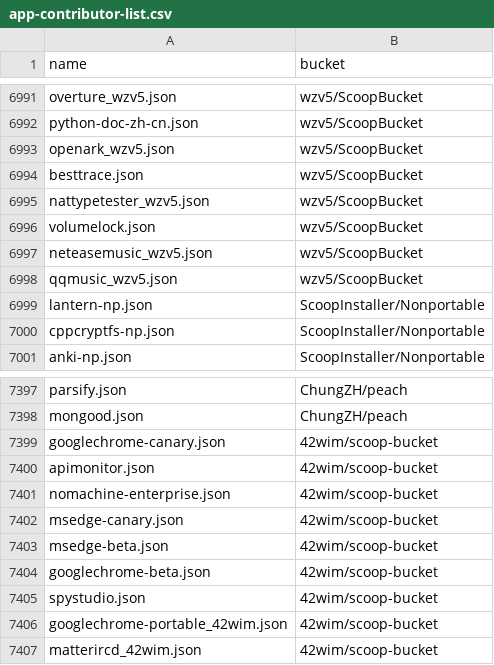
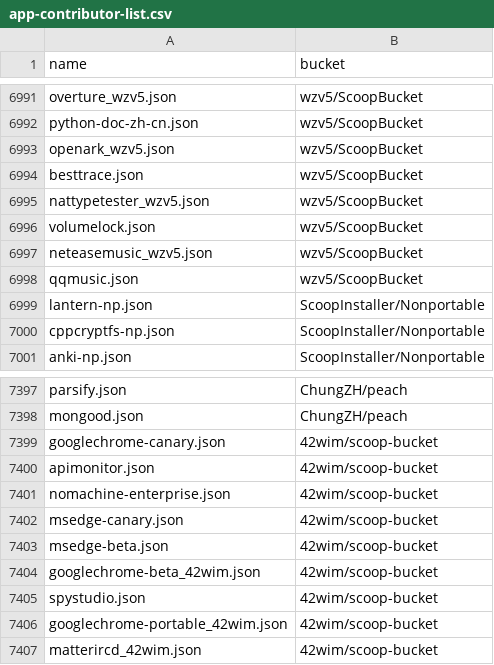
Before and after one commit to hqiwei/scoop-apps, a CSV file: app-contributor-list.csv, drawn as a sheet; only a part is shown, gaps mark what is left out; the diff covers the shown part only.

```diff
--- a/app-contributor-list.csv
+++ b/app-contributor-list.csv
@@ -6997,3 +6997,3 @@ volumelock.json,wzv5/ScoopBucket
 neteasemusic_wzv5.json,wzv5/ScoopBucket
-qqmusic_wzv5.json,wzv5/ScoopBucket
+qqmusic.json,wzv5/ScoopBucket
 lantern-np.json,ScoopInstaller/Nonportable
@@ -7403,3 +7403,3 @@ msedge-canary.json,42wim/scoop-bucket
 msedge-beta.json,42wim/scoop-bucket
-googlechrome-beta.json,42wim/scoop-bucket
+googlechrome-beta_42wim.json,42wim/scoop-bucket
 spystudio.json,42wim/scoop-bucket
```
Also changed, not shown: 5 edited cells elsewhere in this file, 48 other files.
